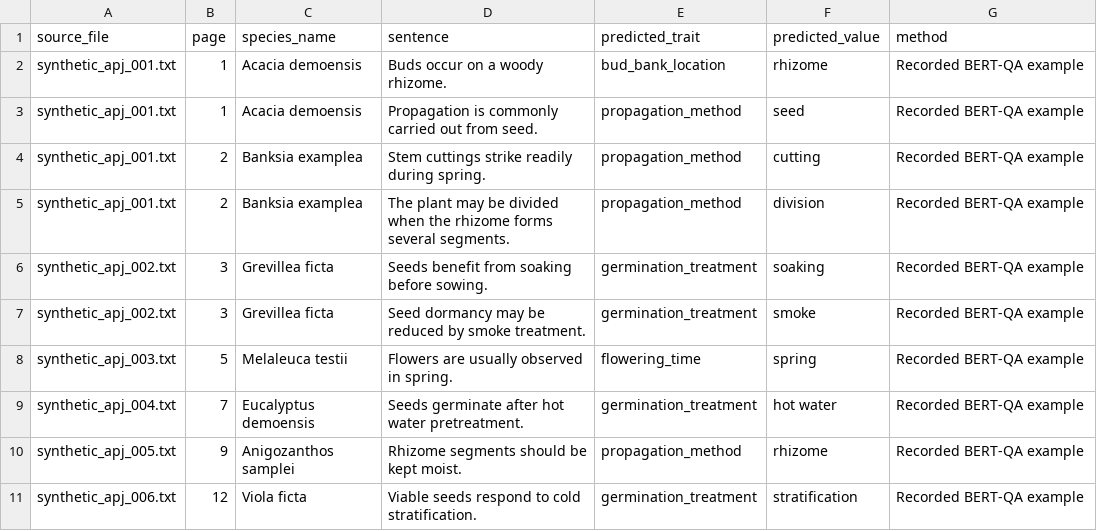
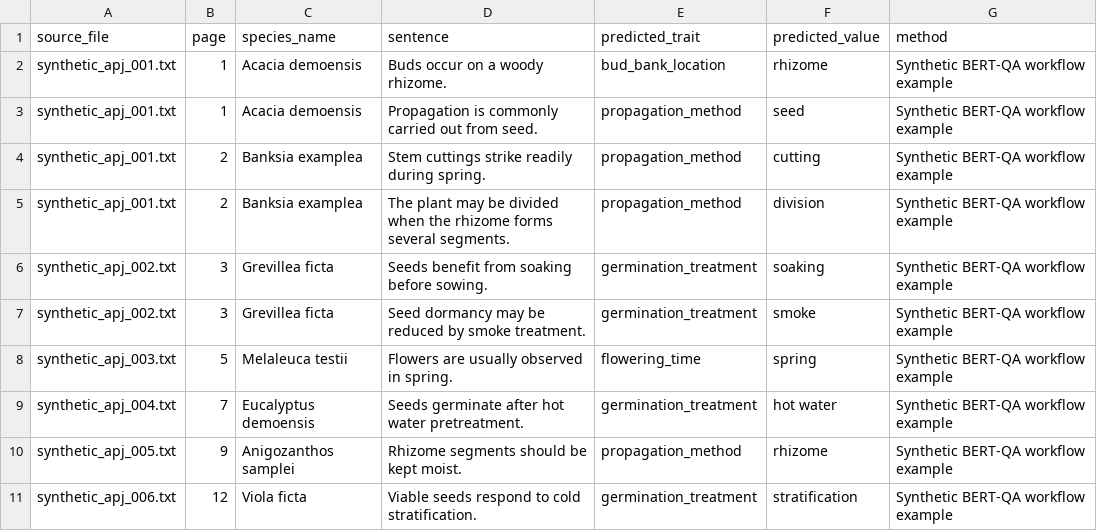
Before and after one commit to Jinhyeok513/BioGeoDA, a CSV file: data/samples/predictions_sample.csv, drawn as a sheet.

Commit message:
Clarify synthetic prediction samples

```diff
--- a/data/samples/predictions_sample.csv
+++ b/data/samples/predictions_sample.csv
@@ -1,11 +1,11 @@
 source_file,page,species_name,sentence,predicted_trait,predicted_value,method
-synthetic_apj_001.txt,1,Acacia demoensis,Buds occur on a woody rhizome.,bud_bank_location,rhizome,Recorded BERT-QA example
-synthetic_apj_001.txt,1,Acacia demoensis,Propagation is commonly carried out from seed.,propagation_method,seed,Recorded BERT-QA example
-synthetic_apj_001.txt,2,Banksia examplea,Stem cuttings strike readily during spring.,propagation_method,cutting,Recorded BERT-QA example
-synthetic_apj_001.txt,2,Banksia examplea,The plant may be divided when the rhizome forms several segments.,propagation_method,division,Recorded BERT-QA example
-synthetic_apj_002.txt,3,Grevillea ficta,Seeds benefit from soaking before sowing.,germination_treatment,soaking,Recorded BERT-QA example
-synthetic_apj_002.txt,3,Grevillea ficta,Seed dormancy may be reduced by smoke treatment.,germination_treatment,smoke,Recorded BERT-QA example
-synthetic_apj_003.txt,5,Melaleuca testii,Flowers are usually observed in spring.,flowering_time,spring,Recorded BERT-QA example
-synthetic_apj_004.txt,7,Eucalyptus demoensis,Seeds germinate after hot water pretreatment.,germination_treatment,hot water,Recorded BERT-QA example
-synthetic_apj_005.txt,9,Anigozanthos samplei,Rhizome segments should be kept moist.,propagation_method,rhizome,Recorded BERT-QA example
-synthetic_apj_006.txt,12,Viola ficta,Viable seeds respond to cold stratification.,germination_treatment,stratification,Recorded BERT-QA example
+synthetic_apj_001.txt,1,Acacia demoensis,Buds occur on a woody rhizome.,bud_bank_location,rhizome,Synthetic BERT-QA workflow example
+synthetic_apj_001.txt,1,Acacia demoensis,Propagation is commonly carried out from seed.,propagation_method,seed,Synthetic BERT-QA workflow example
+synthetic_apj_001.txt,2,Banksia examplea,Stem cuttings strike readily during spring.,propagation_method,cutting,Synthetic BERT-QA workflow example
+synthetic_apj_001.txt,2,Banksia examplea,The plant may be divided when the rhizome forms several segments.,propagation_method,division,Synthetic BERT-QA workflow example
+synthetic_apj_002.txt,3,Grevillea ficta,Seeds benefit from soaking before sowing.,germination_treatment,soaking,Synthetic BERT-QA workflow example
+synthetic_apj_002.txt,3,Grevillea ficta,Seed dormancy may be reduced by smoke treatment.,germination_treatment,smoke,Synthetic BERT-QA workflow example
+synthetic_apj_003.txt,5,Melaleuca testii,Flowers are usually observed in spring.,flowering_time,spring,Synthetic BERT-QA workflow example
+synthetic_apj_004.txt,7,Eucalyptus demoensis,Seeds germinate after hot water pretreatment.,germination_treatment,hot water,Synthetic BERT-QA workflow example
+synthetic_apj_005.txt,9,Anigozanthos samplei,Rhizome segments should be kept moist.,propagation_method,rhizome,Synthetic BERT-QA workflow example
+synthetic_apj_006.txt,12,Viola ficta,Viable seeds respond to cold stratification.,germination_treatment,stratification,Synthetic BERT-QA workflow example
```
